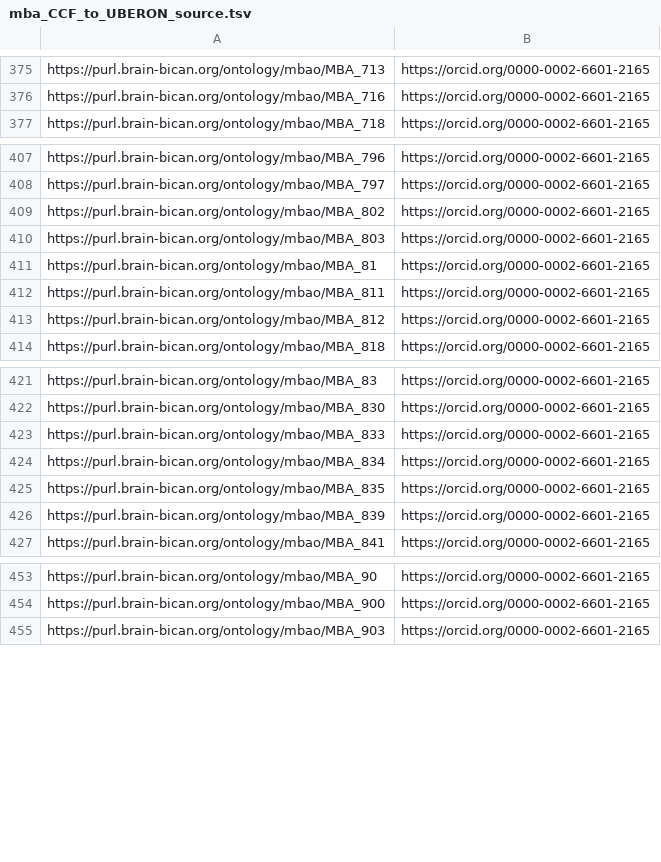
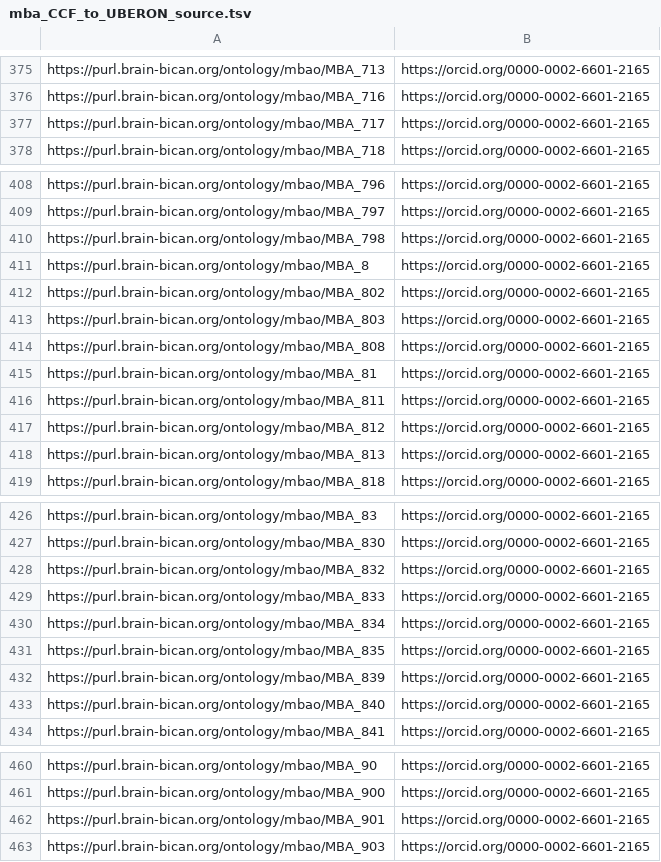
Before and after one commit to brain-bican/mouse_brain_atlas_ontology, a TSV file: src/templates/mba_CCF_to_UBERON_source.tsv, drawn as a sheet; only a part is shown, gaps mark what is left out; the diff covers the shown part only; the diff names each change by its address in the sheet, - before the commit and + after, or states it on an @@ line.

```diff
--- a/src/templates/mba_CCF_to_UBERON_source.tsv
+++ b/src/templates/mba_CCF_to_UBERON_source.tsv
+row 377: https://purl.brain-bican.org/ontology/mbao/MBA_717 | https://orcid.org/0000-0002-6601-2165
+row 410: https://purl.brain-bican.org/ontology/mbao/MBA_798 | https://orcid.org/0000-0002-6601-2165
+row 411: https://purl.brain-bican.org/ontology/mbao/MBA_8 | https://orcid.org/0000-0002-6601-2165
+row 414: https://purl.brain-bican.org/ontology/mbao/MBA_808 | https://orcid.org/0000-0002-6601-2165
+row 418: https://purl.brain-bican.org/ontology/mbao/MBA_813 | https://orcid.org/0000-0002-6601-2165
+row 428: https://purl.brain-bican.org/ontology/mbao/MBA_832 | https://orcid.org/0000-0002-6601-2165
+row 433: https://purl.brain-bican.org/ontology/mbao/MBA_840 | https://orcid.org/0000-0002-6601-2165
+row 462: https://purl.brain-bican.org/ontology/mbao/MBA_901 | https://orcid.org/0000-0002-6601-2165
```
Also changed, not shown: 3 added rows elsewhere in this file, src/templates/linkouts.tsv, src/templates/mba_CCF_to_UBERON.tsv, 19 other files.
